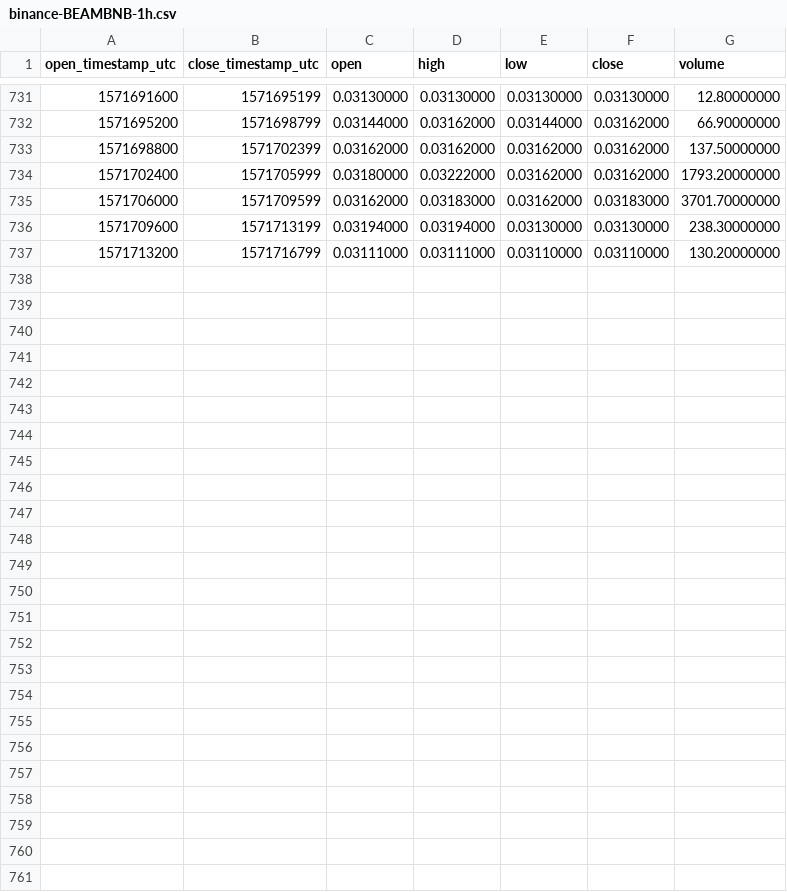
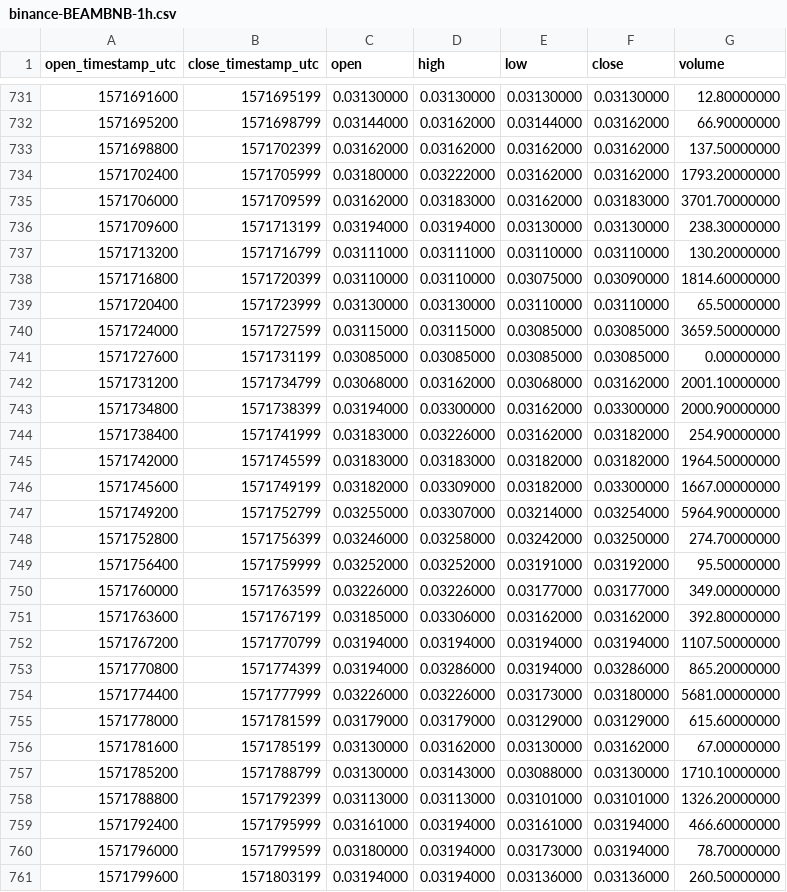
Before and after one commit to cryptobigbro/binance-BEAMBNB, a CSV file: binance-BEAMBNB-1h.csv, drawn as a sheet; only a part is shown, gaps mark what is left out.

Commit message:
Update OHLCV data.

```diff
--- a/binance-BEAMBNB-1h.csv
+++ b/binance-BEAMBNB-1h.csv
@@ -737 +737,25 @@ open_timestamp_utc,close_timestamp_utc,open,high,low,close,volume
 1571713200,1571716799,0.03111000,0.03111000,0.03110000,0.03110000,130.20000000
+1571716800,1571720399,0.03110000,0.03110000,0.03075000,0.03090000,1814.60000000
+1571720400,1571723999,0.03130000,0.03130000,0.03110000,0.03110000,65.50000000
+1571724000,1571727599,0.03115000,0.03115000,0.03085000,0.03085000,3659.50000000
+1571727600,1571731199,0.03085000,0.03085000,0.03085000,0.03085000,0.00000000
+1571731200,1571734799,0.03068000,0.03162000,0.03068000,0.03162000,2001.10000000
+1571734800,1571738399,0.03194000,0.03300000,0.03162000,0.03300000,2000.90000000
+1571738400,1571741999,0.03183000,0.03226000,0.03162000,0.03182000,254.90000000
+1571742000,1571745599,0.03183000,0.03183000,0.03182000,0.03182000,1964.50000000
+1571745600,1571749199,0.03182000,0.03309000,0.03182000,0.03300000,1667.00000000
+1571749200,1571752799,0.03255000,0.03307000,0.03214000,0.03254000,5964.90000000
+1571752800,1571756399,0.03246000,0.03258000,0.03242000,0.03250000,274.70000000
+1571756400,1571759999,0.03252000,0.03252000,0.03191000,0.03192000,95.50000000
+1571760000,1571763599,0.03226000,0.03226000,0.03177000,0.03177000,349.00000000
+1571763600,1571767199,0.03185000,0.03306000,0.03162000,0.03162000,392.80000000
+1571767200,1571770799,0.03194000,0.03194000,0.03194000,0.03194000,1107.50000000
+1571770800,1571774399,0.03194000,0.03286000,0.03194000,0.03286000,865.20000000
+1571774400,1571777999,0.03226000,0.03226000,0.03173000,0.03180000,5681.00000000
+1571778000,1571781599,0.03179000,0.03179000,0.03129000,0.03129000,615.60000000
+1571781600,1571785199,0.03130000,0.03162000,0.03130000,0.03162000,67.00000000
+1571785200,1571788799,0.03130000,0.03143000,0.03088000,0.03130000,1710.10000000
+1571788800,1571792399,0.03113000,0.03113000,0.03101000,0.03101000,1326.20000000
+1571792400,1571795999,0.03161000,0.03194000,0.03161000,0.03194000,466.60000000
+1571796000,1571799599,0.03180000,0.03194000,0.03173000,0.03194000,78.70000000
+1571799600,1571803199,0.03194000,0.03194000,0.03136000,0.03136000,260.50000000
```
Also changed, not shown: binance-BEAMBNB-1d.csv, 1 other file.
